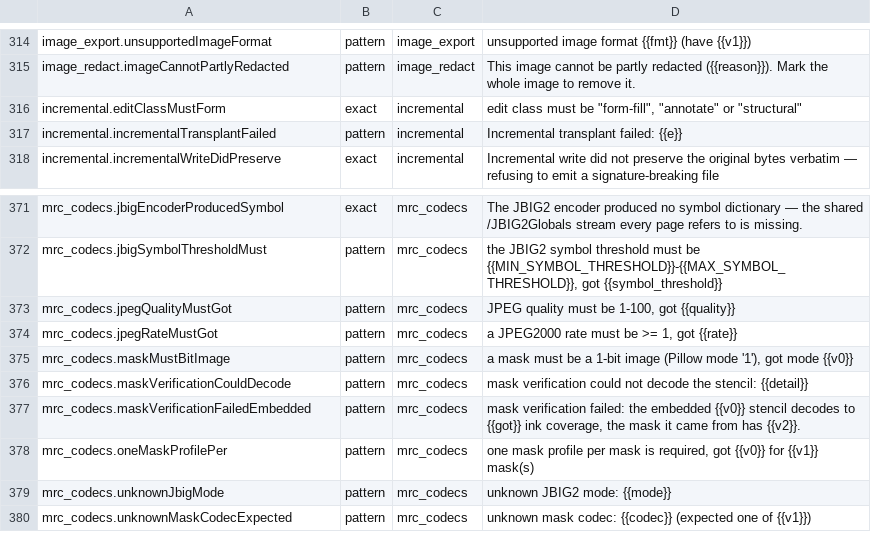
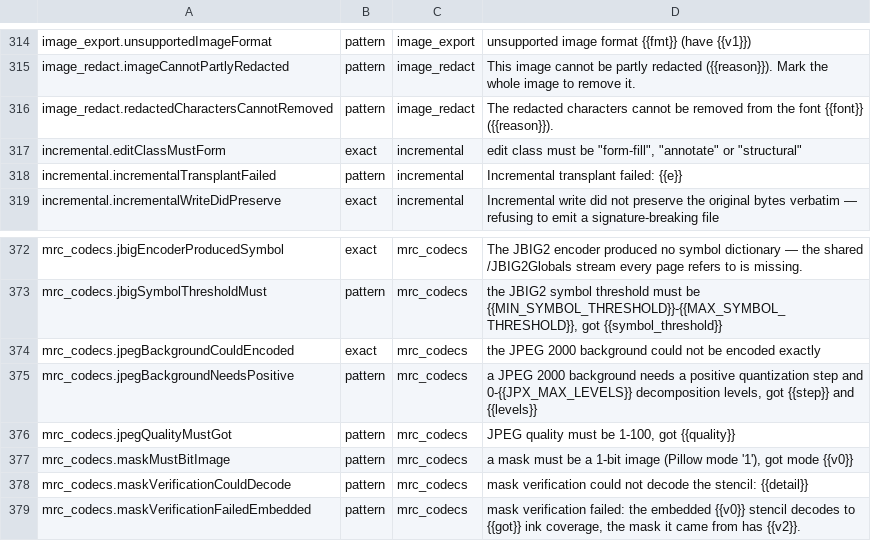
Before and after one commit to jasonulbright/Spectra-PDF, a TSV file: src/renderer/locales/engine-messages.tsv, drawn as a sheet; only a part is shown, gaps mark what is left out; the shorter side is filled out with more unchanged rows; removed rows and columns are numbered as before the commit, all else as after; the diff names each change by its address in the sheet, - before the commit and + after, or states it on an @@ line.

```diff
--- a/src/renderer/locales/engine-messages.tsv
+++ b/src/renderer/locales/engine-messages.tsv
+row 316: image_redact.redactedCharactersCannotRemoved | pattern | image_redact | The redacted characters cannot be removed from the font {{font}} ({{reason}}).
+row 374: mrc_codecs.jpegBackgroundCouldEncoded | exact | mrc_codecs | the JPEG 2000 background could not be encoded exactly
+row 375: mrc_codecs.jpegBackgroundNeedsPositive | pattern | mrc_codecs | a JPEG 2000 background needs a positive quantization step and 0-{{JPX_MAX_LEVELS}} decomposition levels, got {{step}} and {{levels}}
-row 374: mrc_codecs.jpegRateMustGot | pattern | mrc_codecs | a JPEG2000 rate must be >= 1, got {{rate}}
```
Also changed, not shown: src/engine/PAYLOAD-MANIFEST.tsv, 35 other files.
